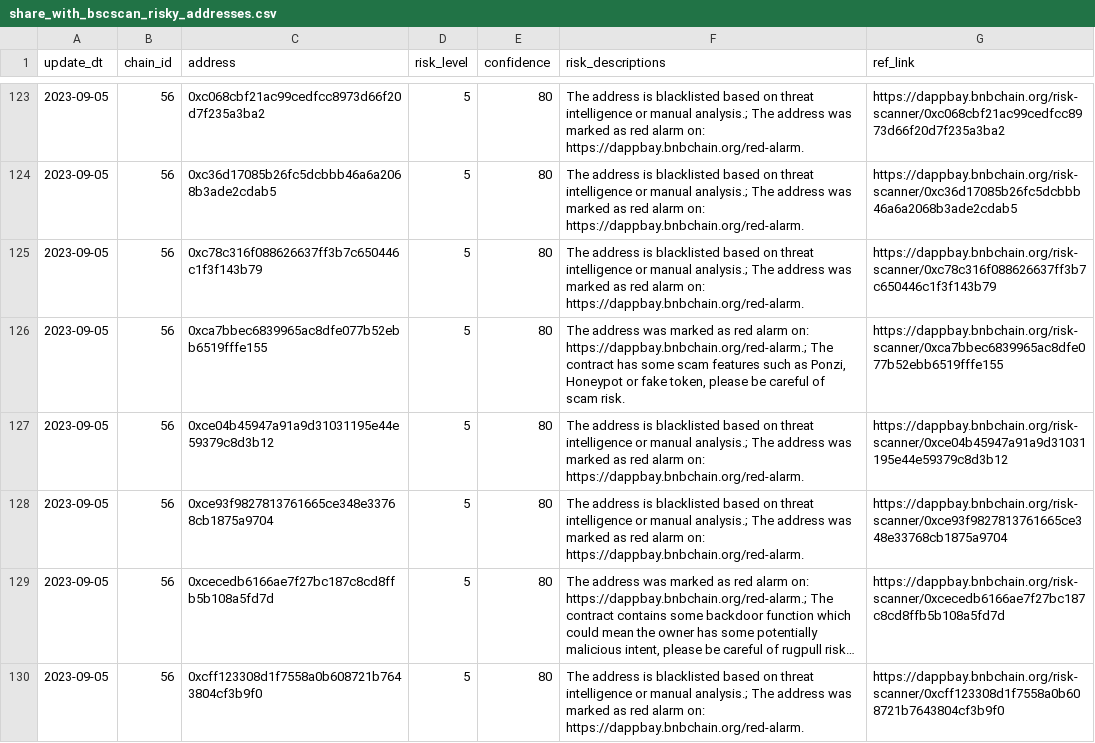
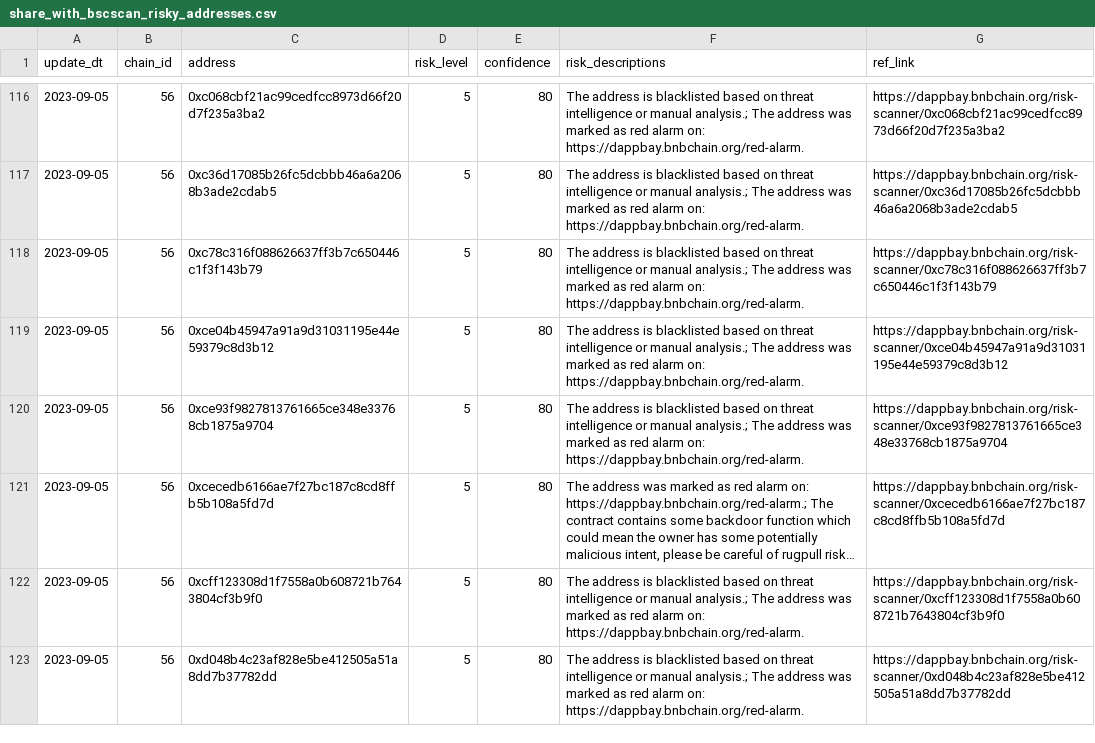
Before and after one commit to hashdit/hashdit, a CSV file: gitbook_source_code/data/share_with_bscscan_risky_addresses.csv, drawn as a sheet; only a part is shown, gaps mark what is left out; the shorter side is filled out with more unchanged rows; long unchanged cells end in …; the diff covers the shown part only; the diff names each change by its address in the sheet, - before the commit and + after, or states it on an @@ line.

Commit message:
share_with_bscscan_risky_addresses.csv update

```diff
--- a/gitbook_source_code/data/share_with_bscscan_risky_addresses.csv
+++ b/gitbook_source_code/data/share_with_bscscan_risky_addresses.csv
-row 126: 2023-09-05 | 56 | 0xca7bbec6839965ac8dfe077b52ebb6519fffe155 | 5 | 80 | The address was marked as red alarm on: https://dappbay.bnbchain.org/red-alarm.; The contract has some scam features such as Ponzi, Honeypot or fake token, please be careful of scam risk. | https://dappbay.bnbchain.org/risk-scanner/0xca7bbec6839965ac8dfe077b52ebb6519fffe155
```
Also changed, not shown: 10 removed rows elsewhere in this file.
